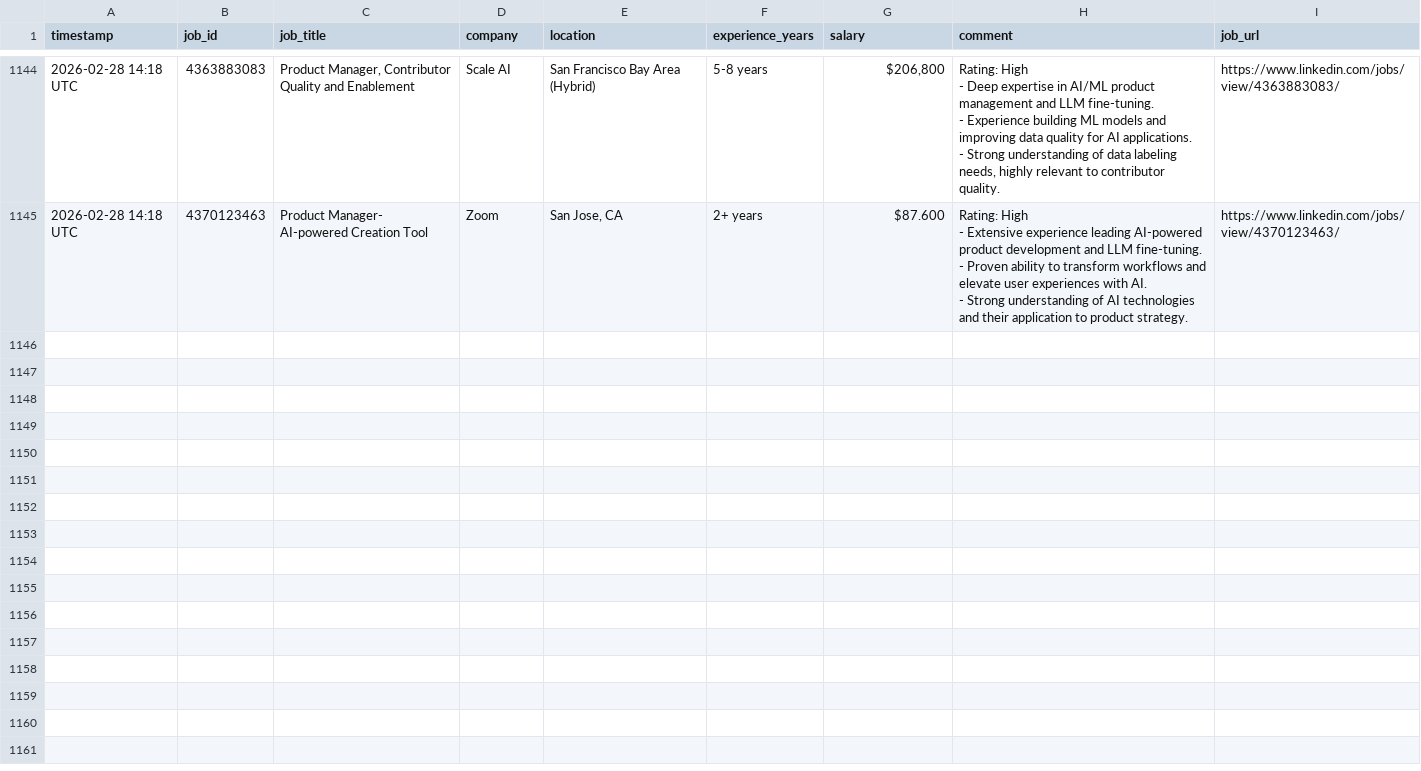
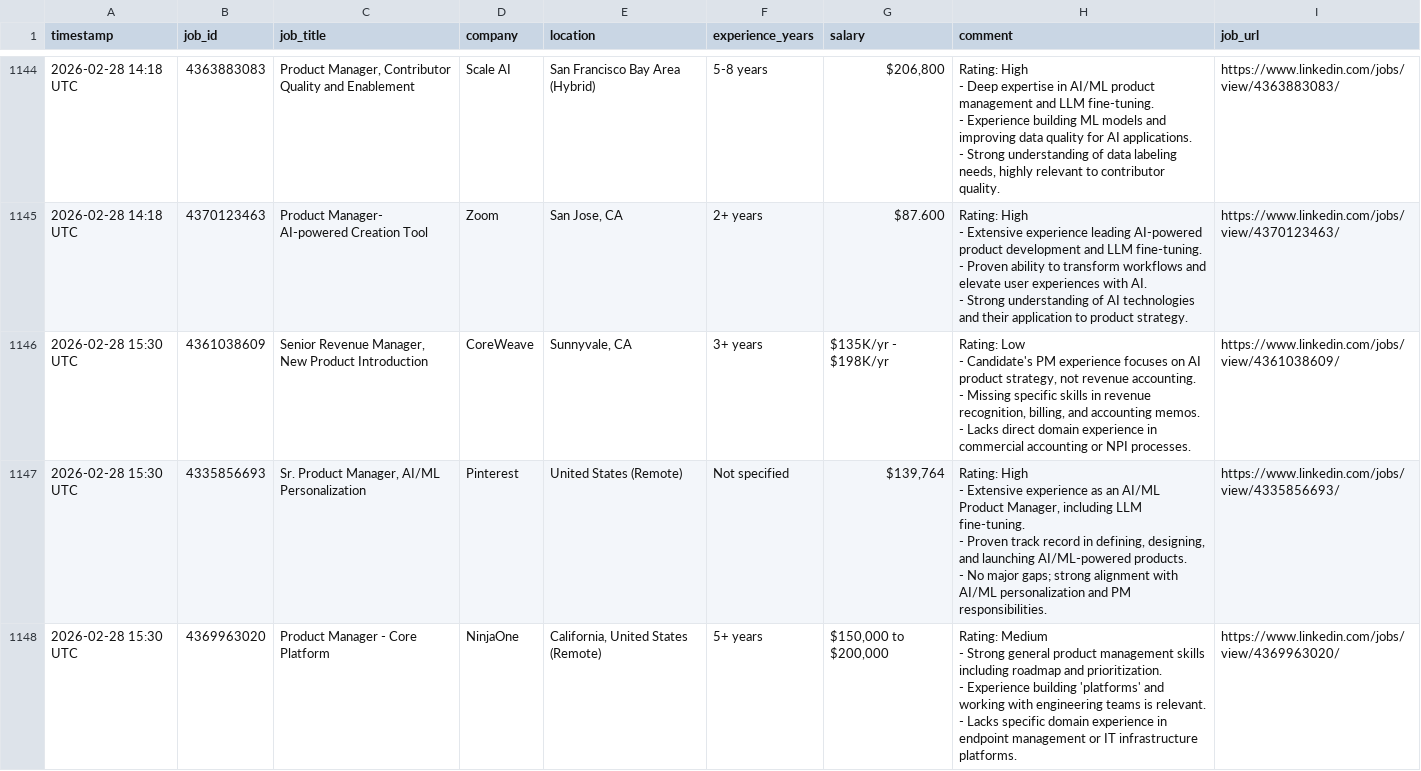
Before and after one commit to emmayisun/linkedin-job-tracker, a CSV file: jobs.csv, drawn as a sheet; only a part is shown, gaps mark what is left out; ↵ is a line break in a cell; the diff covers the shown part only; the diff names each change by its address in the sheet, - before the commit and + after, or states it on an @@ line.

```diff
--- a/jobs.csv
+++ b/jobs.csv
+row 1146: 2026-02-28 15:30 UTC | 4361038609 | Senior Revenue Manager, New Product Introduction | CoreWeave | Sunnyvale, CA | 3+ years | $135K/yr - $198K/yr | Rating: Low ↵ - Candidate's PM experience focuses on AI product strategy, not revenue accounting. ↵ - Missing specific skills in revenue recognition, billing, and accounting memos. ↵ - Lacks direct domain experience in commercial accounting or NPI processes. | https://www.linkedin.com/jobs/view/4361038609/
+row 1147: 2026-02-28 15:30 UTC | 4335856693 | Sr. Product Manager, AI/ML Personalization | Pinterest | United States (Remote) | Not specified | $139,764 | Rating: High ↵ - Extensive experience as an AI/ML Product Manager, including LLM fine-tuning. ↵ - Proven track record in defining, designing, and launching AI/ML-powered products. ↵ - No major gaps; strong alignment with AI/ML personalization and PM responsibilities. | https://www.linkedin.com/jobs/view/4335856693/
+row 1148: 2026-02-28 15:30 UTC | 4369963020 | Product Manager - Core Platform | NinjaOne | California, United States (Remote) | 5+ years | $150,000 to $200,000 | Rating: Medium ↵ - Strong general product management skills including roadmap and prioritization. ↵ - Experience building 'platforms' and working with engineering teams is relevant. ↵ - Lacks specific domain experience in endpoint management or IT infrastructure platforms. | https://www.linkedin.com/jobs/view/4369963020/
```
Also changed, not shown: 2 added rows elsewhere in this file.
